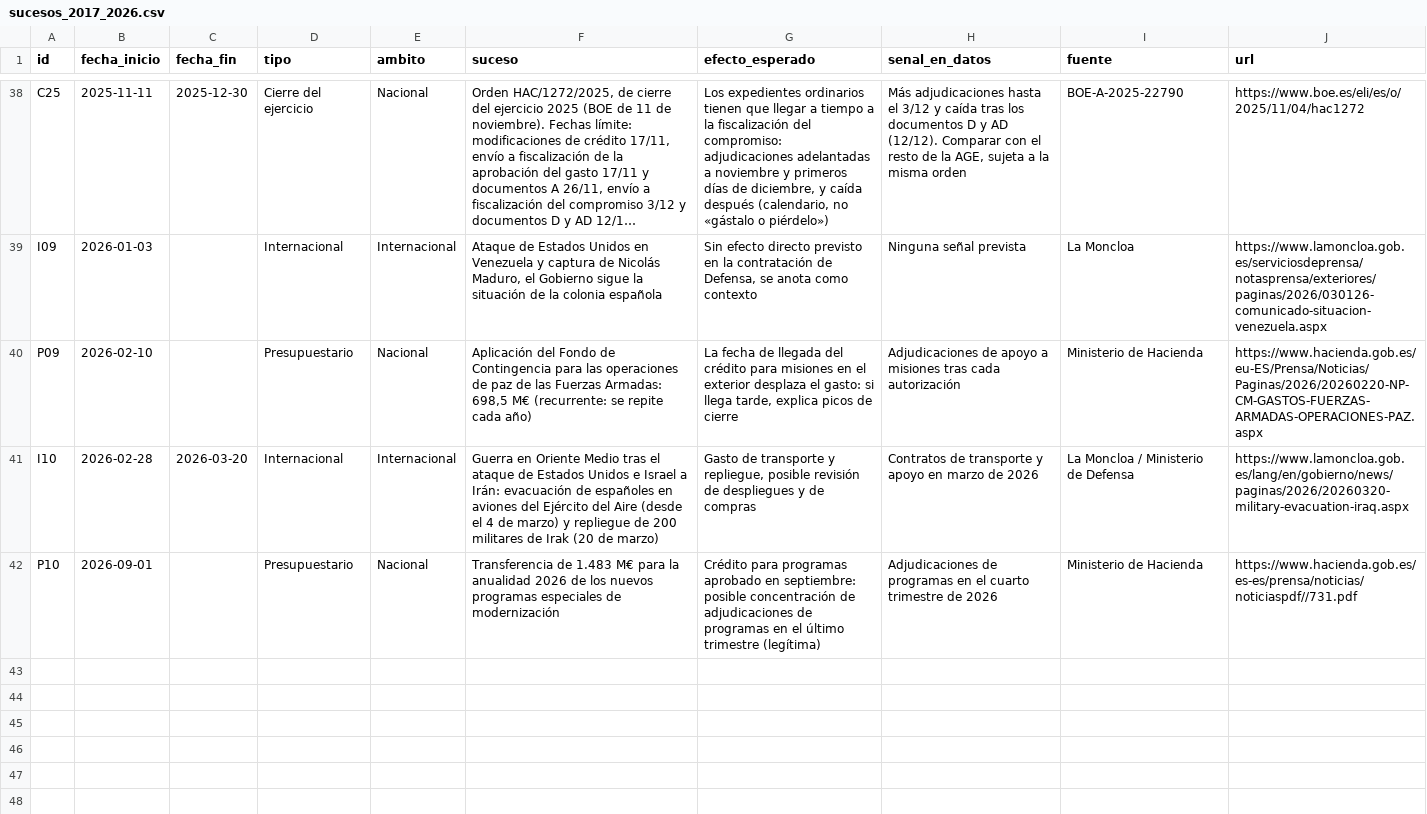
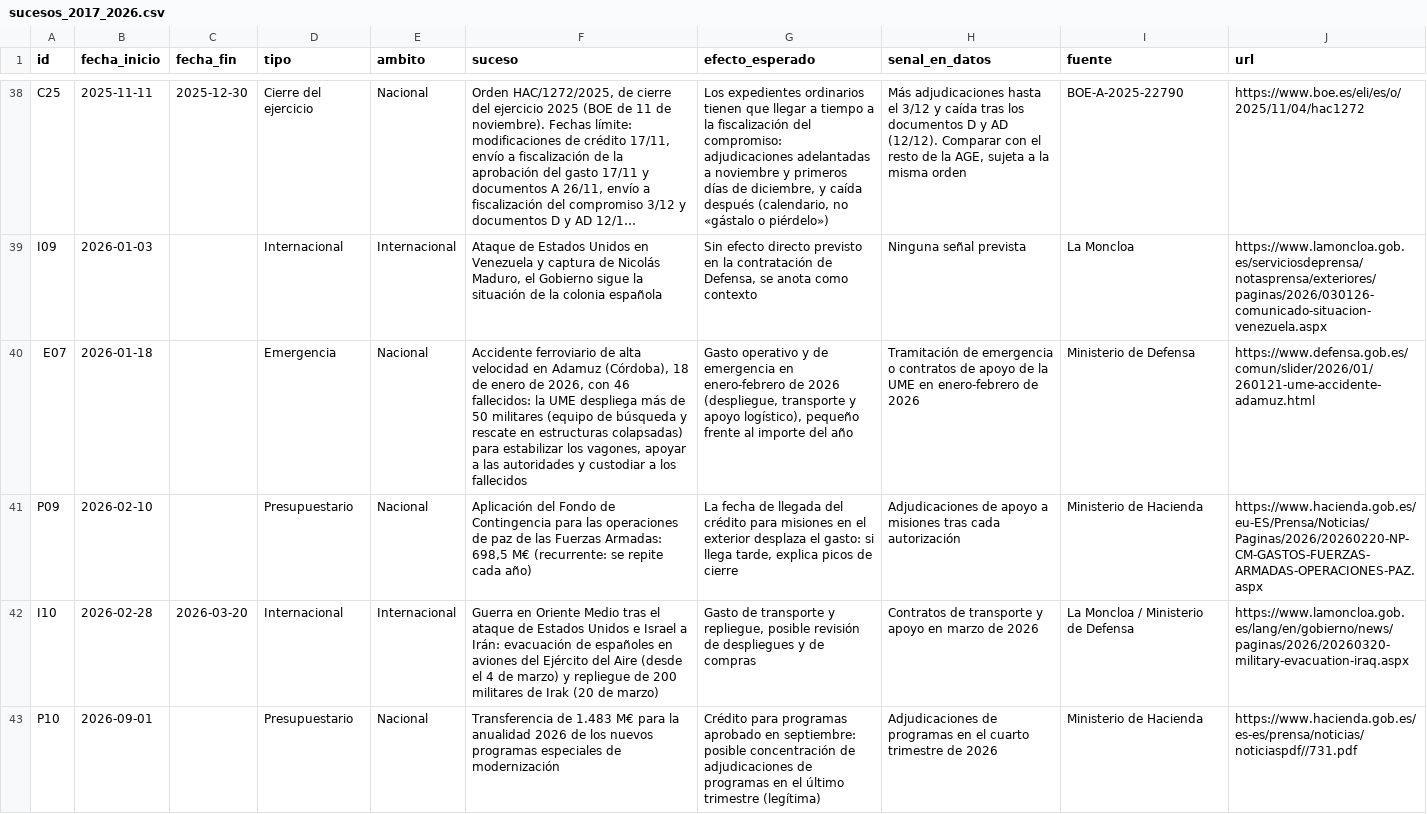
Before and after one commit to DeLabFuente/defense-year-end-spending, a CSV file: sucesos_2017_2026.csv, drawn as a sheet; only a part is shown, gaps mark what is left out; long unchanged cells end in …; the diff covers the shown part only; the diff names each change by its address in the sheet, - before the commit and + after, or states it on an @@ line.

```diff
--- a/sucesos_2017_2026.csv
+++ b/sucesos_2017_2026.csv
+row 40: E07 | 2026-01-18 |  | Emergencia | Nacional | Accidente ferroviario de alta velocidad en Adamuz (Córdoba), 18 de enero de 2026, con 46 fallecidos: la UME despliega más de 50 militares (equipo de búsqueda y rescate en estructuras colapsadas) para estabilizar los vagones, apoyar a las autoridades y custodiar a los fallecidos | Gasto operativo y de emergencia en enero-febrero de 2026 (despliegue, transporte y apoyo logístico), pequeño frente al importe del año | Tramitación de emergencia o contratos de apoyo de la UME en enero-febrero de 2026 | Ministerio de Defensa | https://www.defensa.gob.es/comun/slider/2026/01/260121-ume-accidente-adamuz.html
```
Also changed, not shown: 1 added row elsewhere in this file, 32 other files.
